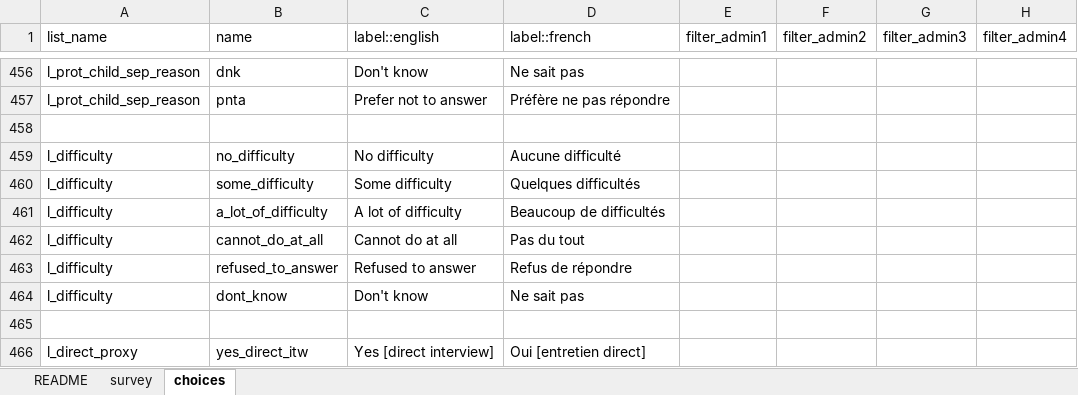
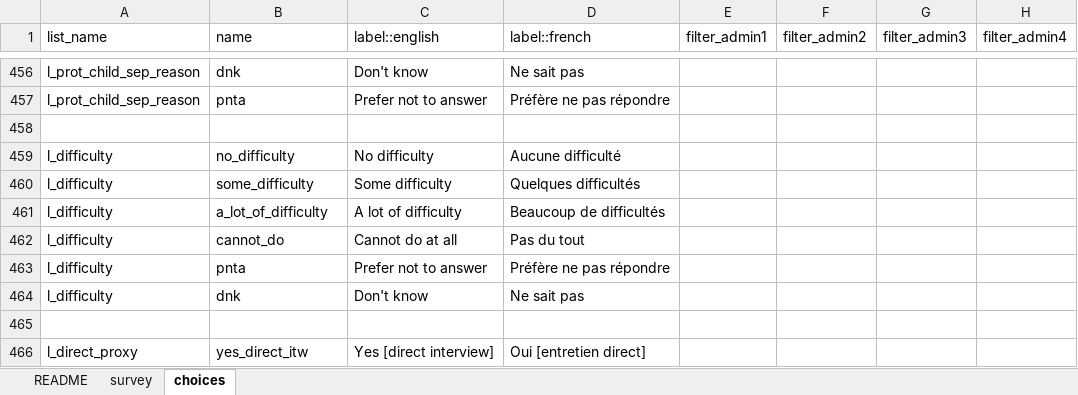
Before and after one commit to impact-initiatives-hppu/humind, an Excel workbook: data-raw/REACH_2024_MSNA-kobo-tool_draft_v10.xlsx, sheet choices, drawn as a sheet; only a part is shown, gaps mark what is left out; values as stored, in another font and other column widths than the file's, no borders; the diff names each change by its address in the sheet, - before the commit and + after, or states it on an @@ line.

Commit message:
Change response option to be consistent with rest of IB/Kobo
dnk
pnta
cannot_do

```diff
--- a/data-raw/REACH_2024_MSNA-kobo-tool_draft_v10.xlsx (sheet choices)
+++ b/data-raw/REACH_2024_MSNA-kobo-tool_draft_v10.xlsx (sheet choices)
-B462 (name): cannot_do_at_all
+B462 (name): cannot_do
-B463 (name): refused_to_answer
+B463 (name): pnta
-C463 (label::english): Refused to answer
+C463 (label::english): Prefer not to answer
-D463 (label::french): Refus de répondre
+D463 (label::french): Préfère ne pas répondre
-B464 (name): dont_know
+B464 (name): dnk
```
